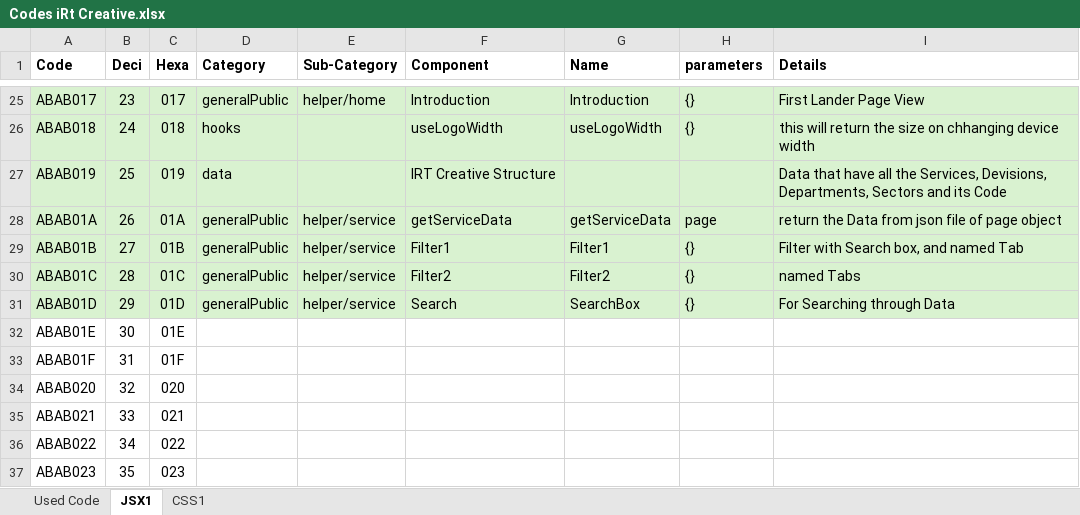
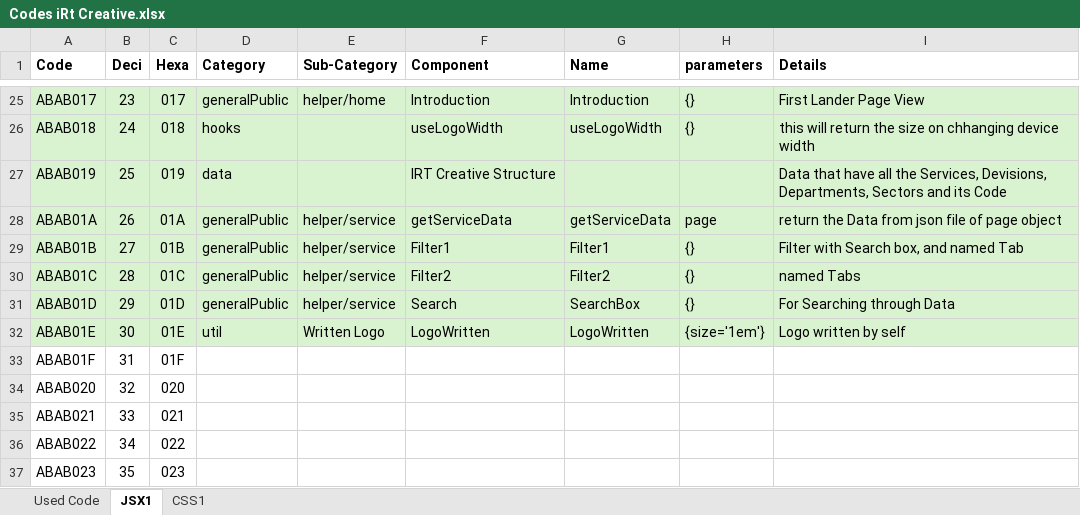
Before and after one commit to Danishan1/Html-CSS-Projects, an Excel workbook: Design Requirement/Codes iRt Creative.xlsx, sheet JSX1, drawn as a sheet; only a part is shown, gaps mark what is left out; values as stored, in another font and other column widths than the file's, no borders; conditional formats not drawn; the diff names each change by its address in the sheet, - before the commit and + after, or states it on an @@ line.

Commit message:
Update OnloadScreen, add LogoWritten

```diff
--- a/Design Requirement/Codes iRt Creative.xlsx (sheet JSX1)
+++ b/Design Requirement/Codes iRt Creative.xlsx (sheet JSX1)
-A32:I32 fill: none
+A32:I32 fill: #D9F2D0
-D32 (Category): (empty)
+D32 (Category): util
-E32 (Sub-Category): (empty)
+E32 (Sub-Category): Written Logo
-F32 (Component): (empty)
+F32 (Component): LogoWritten
-G32 (Name): (empty)
+G32 (Name): LogoWritten
-H32 (parameters): (empty)
+H32 (parameters): {size='1em'}
-I32 (Details): (empty)
+I32 (Details): Logo written by self
```
Also changed, not shown: 7 other files.
